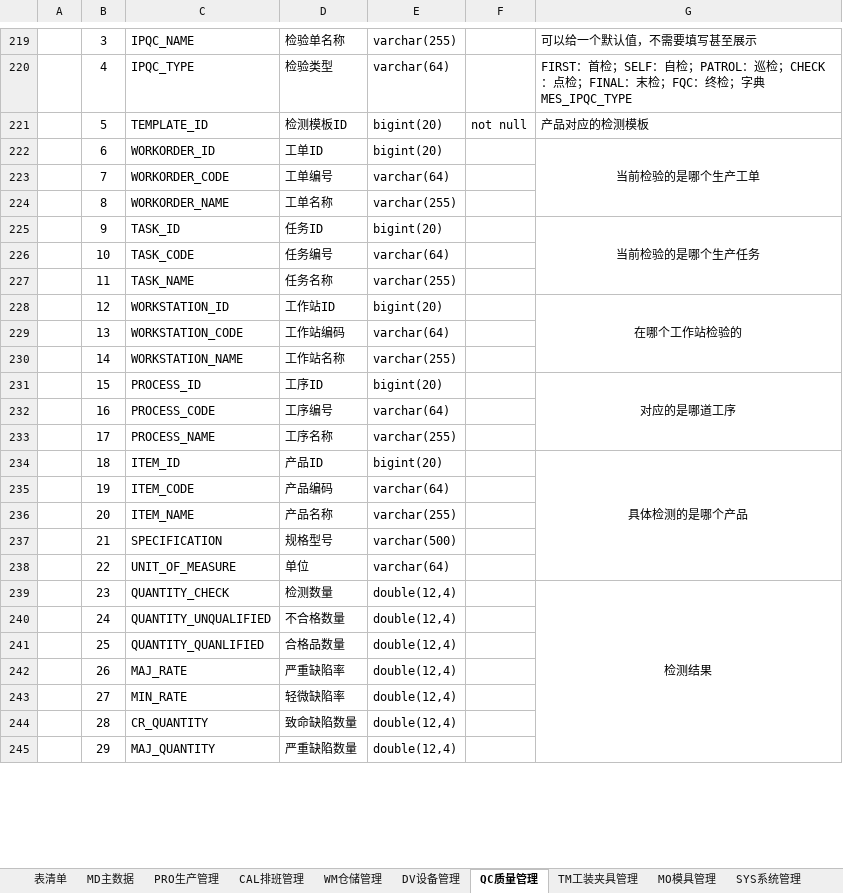
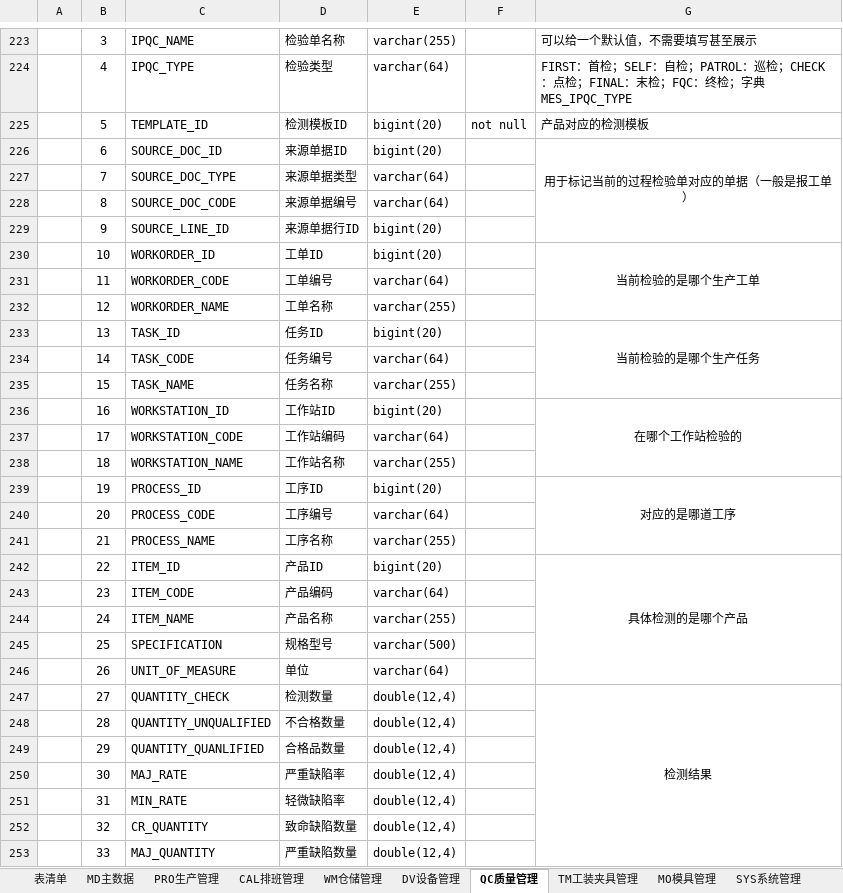
Before and after one commit to sparklefire/ktg-mes, an Excel workbook: doc/设计文档/数据库设计/数据库设计.xlsx, sheet QC质量管理, drawn as a sheet; only a part is shown, gaps mark what is left out; values as stored, in another font and other column widths than the file's, no borders; addresses are those after the commit; the diff covers the shown part only; the diff names each change by its address in the sheet, - before the commit and + after, or states it on an @@ line.

```diff
--- a/doc/设计文档/数据库设计/数据库设计.xlsx (sheet QC质量管理)
+++ b/doc/设计文档/数据库设计/数据库设计.xlsx (sheet QC质量管理)
+row 226:  | 6 | SOURCE_DOC_ID | 来源单据ID | bigint(20) |  | 用于标记当前的过程检验单对应的单据（一般是报工单）
+row 227:  | 7 | SOURCE_DOC_TYPE | 来源单据类型 | varchar(64)
+row 228:  | 8 | SOURCE_DOC_CODE | 来源单据编号 | varchar(64)
+row 229:  | 9 | SOURCE_LINE_ID | 来源单据行ID | bigint(20)
-B230: 6
+B230: 10
-B231: 7
+B231: 11
-B232: 8
+B232: 12
-B233: 9
+B233: 13
-B234: 10
+B234: 14
-B235: 11
+B235: 15
-B236: 12
+B236: 16
-B237: 13
+B237: 17
-B238: 14
+B238: 18
-B239: 15
+B239: 19
-B240: 16
+B240: 20
-B241: 17
+B241: 21
-B242: 18
+B242: 22
-B243: 19
+B243: 23
-B244: 20
+B244: 24
-B245: 21
+B245: 25
-B246: 22
+B246: 26
-B247: 23
+B247: 27
-B248: 24
+B248: 28
-B249: 25
+B249: 29
-B250: 26
+B250: 30
-B251: 27
+B251: 31
-B252: 28
+B252: 32
-B253: 29
+B253: 33
```
Also changed, not shown: 8 added rows and 84 edited cells elsewhere in this sheet, 3 other files.
